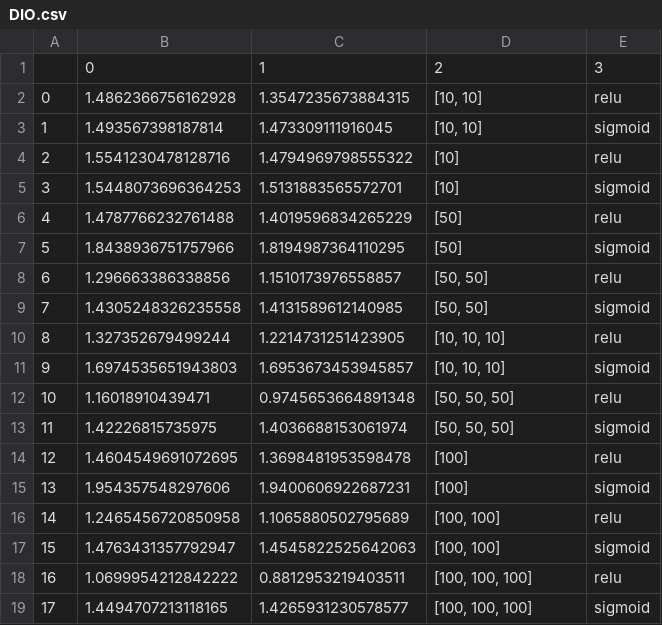
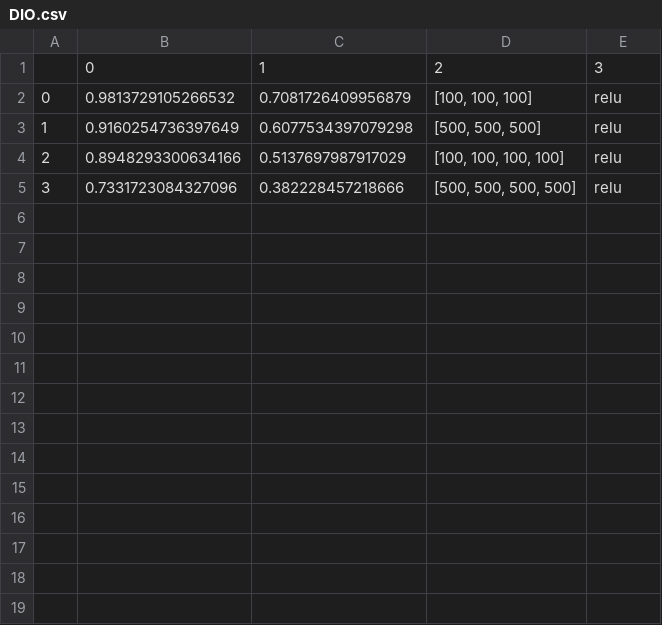
Before and after one commit to MarioBonse/MachineLearningProject, a CSV file: src/DIO.csv, drawn as a sheet.

```diff
--- a/src/DIO.csv
+++ b/src/DIO.csv
@@ -1,19 +1,5 @@
 ,0,1,2,3
-0,1.4862366756162928,1.3547235673884315,"[10, 10]",relu
-1,1.493567398187814,1.473309111916045,"[10, 10]",sigmoid
-2,1.5541230478128716,1.4794969798555322,[10],relu
-3,1.5448073696364253,1.5131883565572701,[10],sigmoid
-4,1.4787766232761488,1.4019596834265229,[50],relu
-5,1.8438936751757966,1.8194987364110295,[50],sigmoid
-6,1.296663386338856,1.1510173976558857,"[50, 50]",relu
-7,1.4305248326235558,1.4131589612140985,"[50, 50]",sigmoid
-8,1.327352679499244,1.2214731251423905,"[10, 10, 10]",relu
-9,1.6974535651943803,1.6953673453945857,"[10, 10, 10]",sigmoid
-10,1.16018910439471,0.9745653664891348,"[50, 50, 50]",relu
-11,1.42226815735975,1.4036688153061974,"[50, 50, 50]",sigmoid
-12,1.4604549691072695,1.3698481953598478,[100],relu
-13,1.954357548297606,1.9400606922687231,[100],sigmoid
-14,1.2465456720850958,1.1065880502795689,"[100, 100]",relu
-15,1.4763431357792947,1.4545822525642063,"[100, 100]",sigmoid
-16,1.0699954212842222,0.8812953219403511,"[100, 100, 100]",relu
-17,1.4494707213118165,1.4265931230578577,"[100, 100, 100]",sigmoid
+0,0.9813729105266532,0.7081726409956879,"[100, 100, 100]",relu
+1,0.9160254736397649,0.6077534397079298,"[500, 500, 500]",relu
+2,0.8948293300634166,0.5137697987917029,"[100, 100, 100, 100]",relu
+3,0.7331723084327096,0.382228457218666,"[500, 500, 500, 500]",relu
```
Also changed, not shown: 7 other files.
